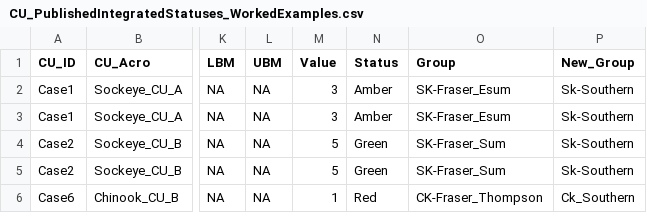
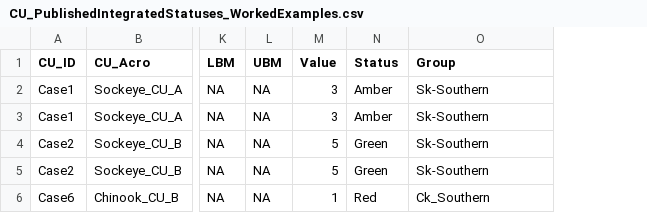
Before and after one commit to SOLV-Code/WSP-Rapid-Status-WorkedExamples, a CSV file: DATA/CU_PublishedIntegratedStatuses_WorkedExamples.csv, drawn as a sheet; only a part is shown, gaps mark what is left out; the diff names each change by its address in the sheet, - before the commit and + after, or states it on an @@ line.

```diff
--- a/DATA/CU_PublishedIntegratedStatuses_WorkedExamples.csv
+++ b/DATA/CU_PublishedIntegratedStatuses_WorkedExamples.csv
-column P (New_Group), rows 2-6: Sk-Southern | Sk-Southern | Sk-Southern | Sk-Southern | Ck_Southern
-O2:O3 (Group): SK-Fraser_Esum
+O2:O3 (Group): Sk-Southern
-O4:O5 (Group): SK-Fraser_Sum
+O4:O5 (Group): Sk-Southern
-O6 (Group): CK-Fraser_Thompson
+O6 (Group): Ck_Southern
```
Also changed, not shown: DATA/CU_Data_WorkedExamples.csv, DATA/Metrics_Longform_SUB_WorkedExamples.csv, 14 other files.
